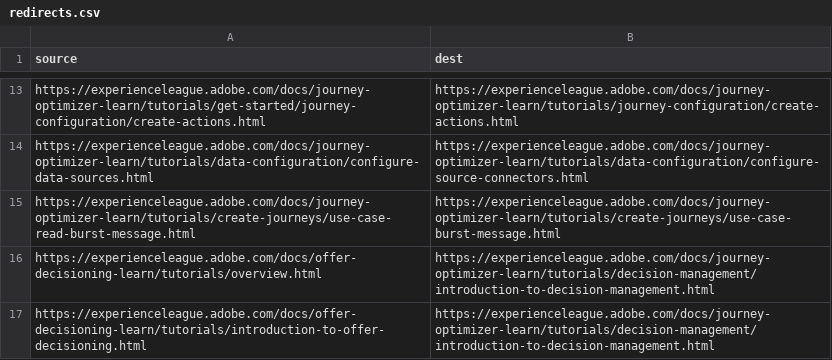
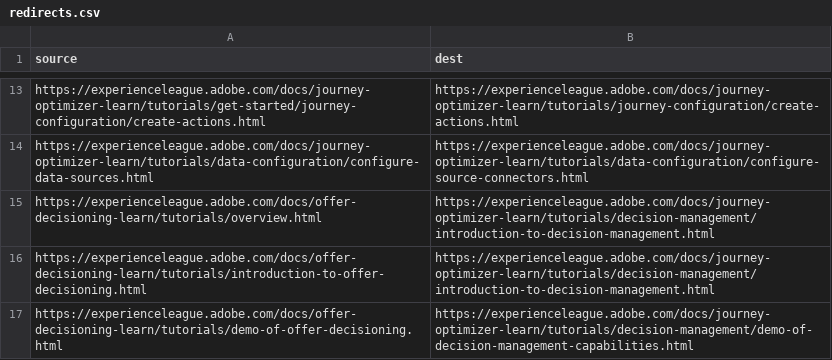
Before and after one commit to AdobeDocs/journey-optimizer-learn.it-IT, a CSV file: redirects.csv, drawn as a sheet; only a part is shown, gaps mark what is left out; the shorter side is filled out with more unchanged rows; the diff names each change by its address in the sheet, - before the commit and + after, or states it on an @@ line.

Commit message:
Sync non localizable files triggered by manual translation kit

```diff
--- a/redirects.csv
+++ b/redirects.csv
-row 15: https://experienceleague.adobe.com/docs/journey-optimizer-learn/tutorials/create-journeys/use-case-read-burst-message.html | https://experienceleague.adobe.com/docs/journey-optimizer-learn/tutorials/create-journeys/use-case-burst-message.html
```
